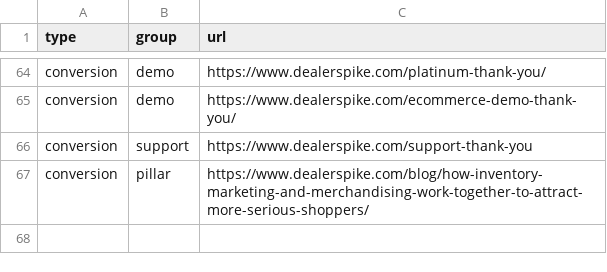
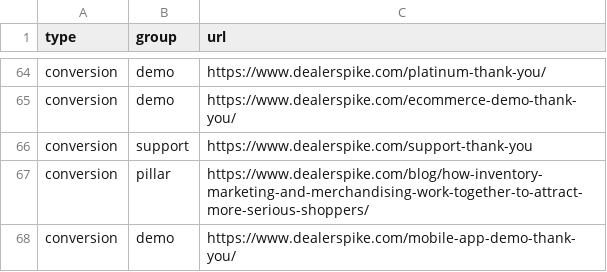
Before and after one commit to LeadVenture-Corp-Marketing/LV-Analytics, a CSV file: ds.csv, drawn as a sheet; only a part is shown, gaps mark what is left out.

Commit message:
New content group submitted by sarah.hoang@leadventure.com

```diff
--- a/ds.csv
+++ b/ds.csv
@@ -67 +67,2 @@ conversion,support,https://www.dealerspike.com/support-thank-you
 conversion,pillar,https://www.dealerspike.com/blog/how-inventory-marketing-and-merchandising-work-together-to-attract-more-serious-shoppers/
+conversion,demo,https://www.dealerspike.com/mobile-app-demo-thank-you/
```
